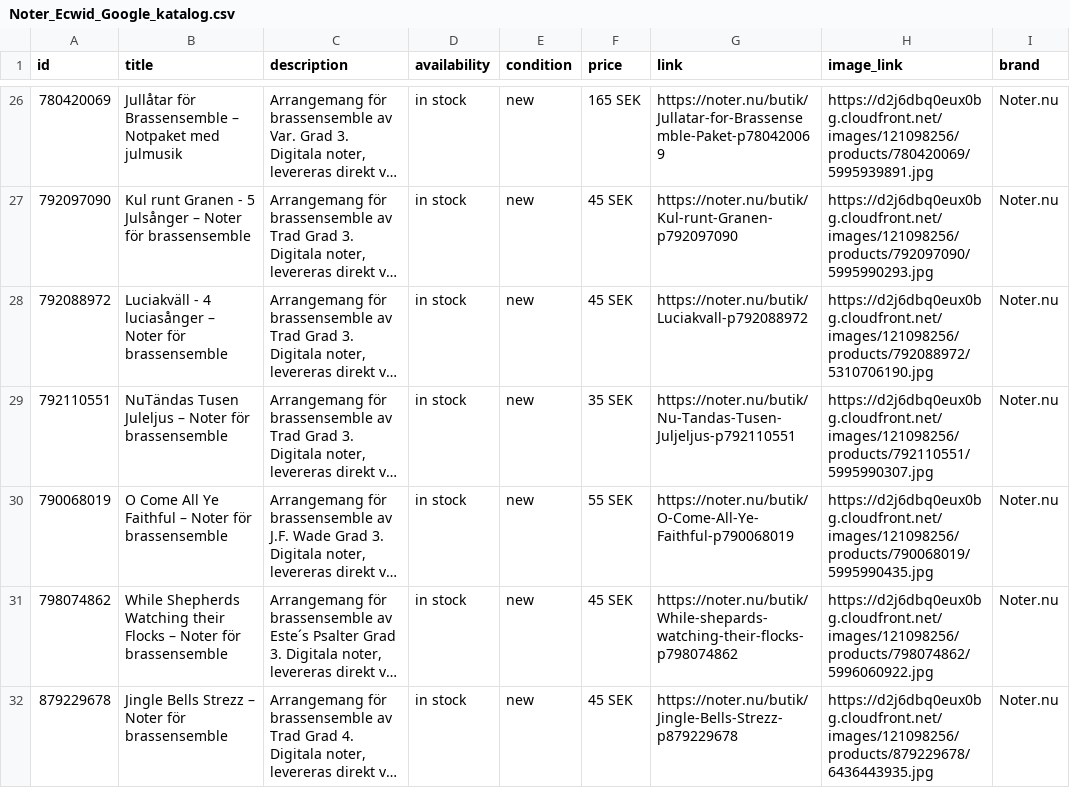
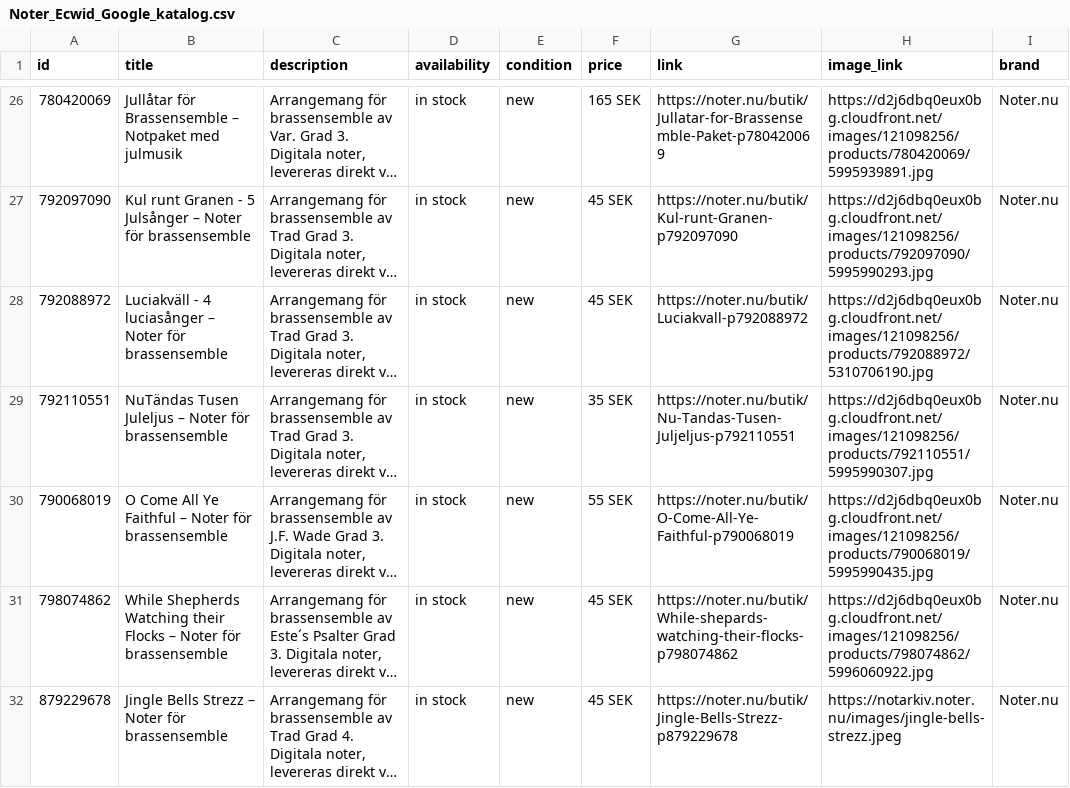
Before and after one commit to MaestroHB/Notarkiv, a CSV file: feeds/Noter_Ecwid_Google_katalog.csv, drawn as a sheet; only a part is shown, gaps mark what is left out; long unchanged cells end in …; the diff names each change by its address in the sheet, - before the commit and + after, or states it on an @@ line.

Commit message:
Add files via upload

```diff
--- a/feeds/Noter_Ecwid_Google_katalog.csv
+++ b/feeds/Noter_Ecwid_Google_katalog.csv
-H32 (image_link): https://d2j6dbq0eux0bg.cloudfront.net/images/121098256/products/879229678/6436443935.jpg
+H32 (image_link): https://notarkiv.noter.nu/images/jingle-bells-strezz.jpeg
```
